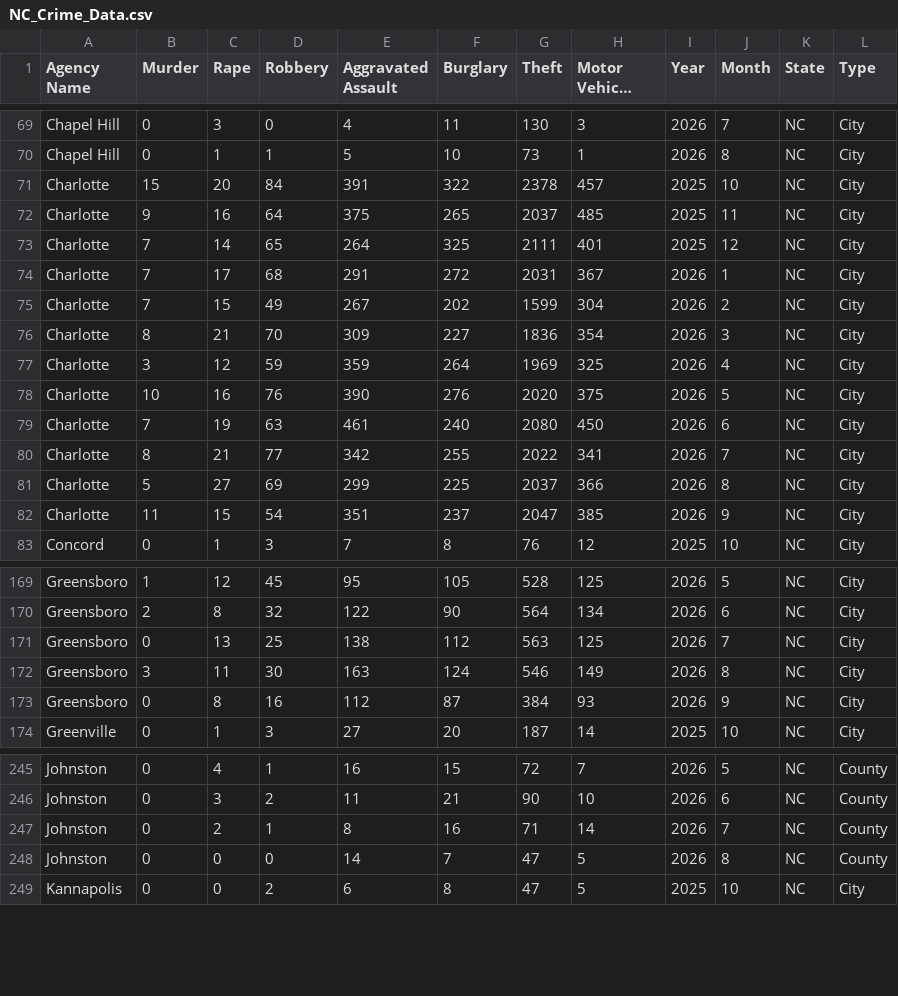
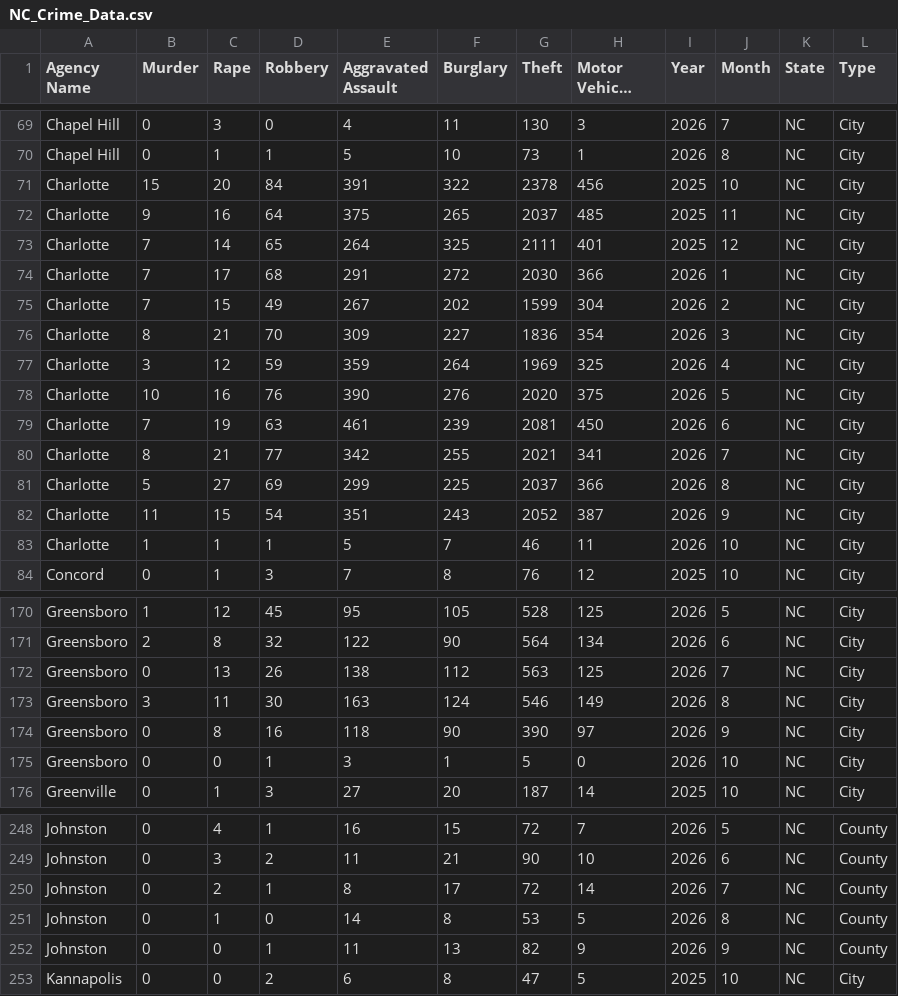
Before and after one commit to AH-Datalytics/nc-crime-output, a CSV file: NC_Crime_Data.csv, drawn as a sheet; only a part is shown, gaps mark what is left out; long unchanged cells end in …; the diff covers the shown part only.

```diff
--- a/NC_Crime_Data.csv
+++ b/NC_Crime_Data.csv
@@ -70,6 +70,6 @@ Chapel Hill,0,3,0,4,11,130,3,2026,7,NC,City
 Chapel Hill,0,1,1,5,10,73,1,2026,8,NC,City
-Charlotte,15,20,84,391,322,2378,457,2025,10,NC,City
+Charlotte,15,20,84,391,322,2378,456,2025,10,NC,City
 Charlotte,9,16,64,375,265,2037,485,2025,11,NC,City
 Charlotte,7,14,65,264,325,2111,401,2025,12,NC,City
-Charlotte,7,17,68,291,272,2031,367,2026,1,NC,City
+Charlotte,7,17,68,291,272,2030,366,2026,1,NC,City
 Charlotte,7,15,49,267,202,1599,304,2026,2,NC,City
@@ -78,6 +78,7 @@ Charlotte,3,12,59,359,264,1969,325,2026,4,NC,City
 Charlotte,10,16,76,390,276,2020,375,2026,5,NC,City
-Charlotte,7,19,63,461,240,2080,450,2026,6,NC,City
-Charlotte,8,21,77,342,255,2022,341,2026,7,NC,City
+Charlotte,7,19,63,461,239,2081,450,2026,6,NC,City
+Charlotte,8,21,77,342,255,2021,341,2026,7,NC,City
 Charlotte,5,27,69,299,225,2037,366,2026,8,NC,City
-Charlotte,11,15,54,351,237,2047,385,2026,9,NC,City
+Charlotte,11,15,54,351,243,2052,387,2026,9,NC,City
+Charlotte,1,1,1,5,7,46,11,2026,10,NC,City
 Concord,0,1,3,7,8,76,12,2025,10,NC,City
@@ -170,5 +171,6 @@ Greensboro,1,12,45,95,105,528,125,2026,5,NC,City
 Greensboro,2,8,32,122,90,564,134,2026,6,NC,City
-Greensboro,0,13,25,138,112,563,125,2026,7,NC,City
+Greensboro,0,13,26,138,112,563,125,2026,7,NC,City
 Greensboro,3,11,30,163,124,546,149,2026,8,NC,City
-Greensboro,0,8,16,112,87,384,93,2026,9,NC,City
+Greensboro,0,8,16,118,90,390,97,2026,9,NC,City
+Greensboro,0,0,1,3,1,5,0,2026,10,NC,City
 Greenville,0,1,3,27,20,187,14,2025,10,NC,City
@@ -246,4 +249,5 @@ Johnston,0,4,1,16,15,72,7,2026,5,NC,County
 Johnston,0,3,2,11,21,90,10,2026,6,NC,County
-Johnston,0,2,1,8,16,71,14,2026,7,NC,County
-Johnston,0,0,0,14,7,47,5,2026,8,NC,County
+Johnston,0,2,1,8,17,72,14,2026,7,NC,County
+Johnston,0,1,0,14,8,53,5,2026,8,NC,County
+Johnston,0,0,1,11,13,82,9,2026,9,NC,County
 Kannapolis,0,0,2,6,8,47,5,2025,10,NC,City
```
Also changed, not shown: 1 added row and 5 edited cells elsewhere in this file.
